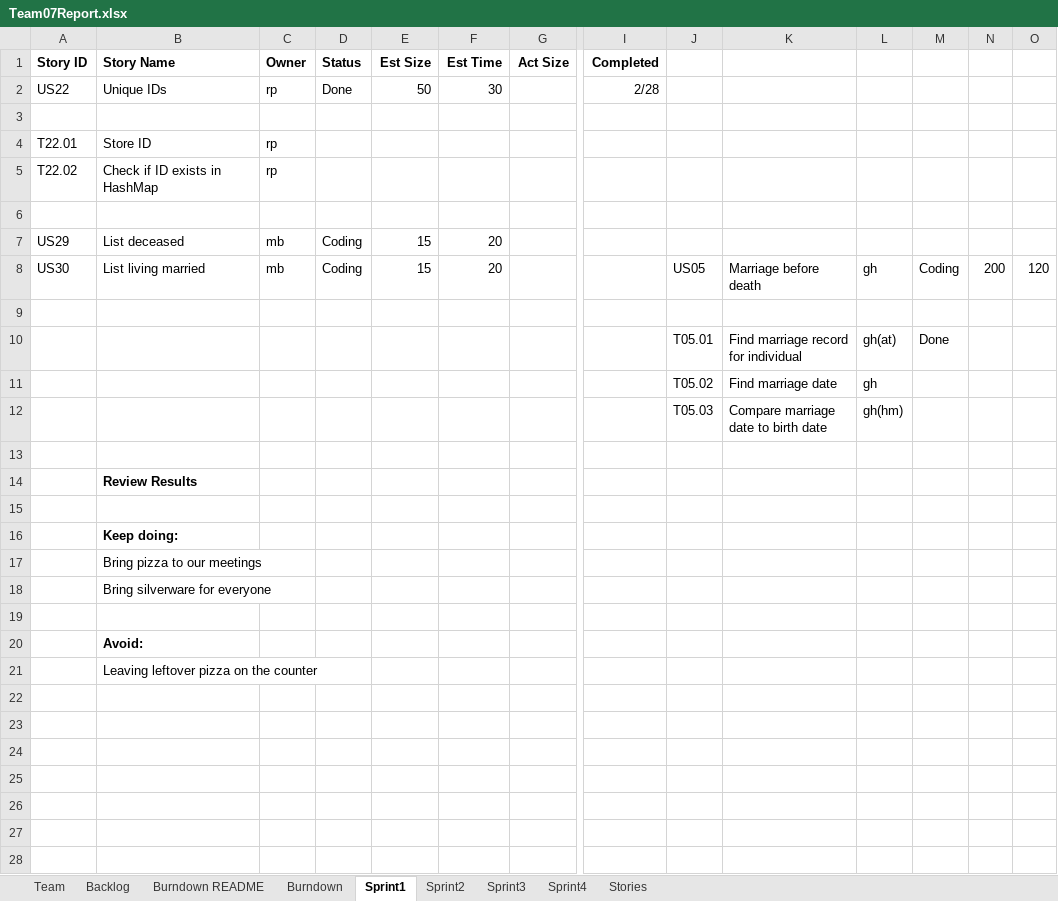
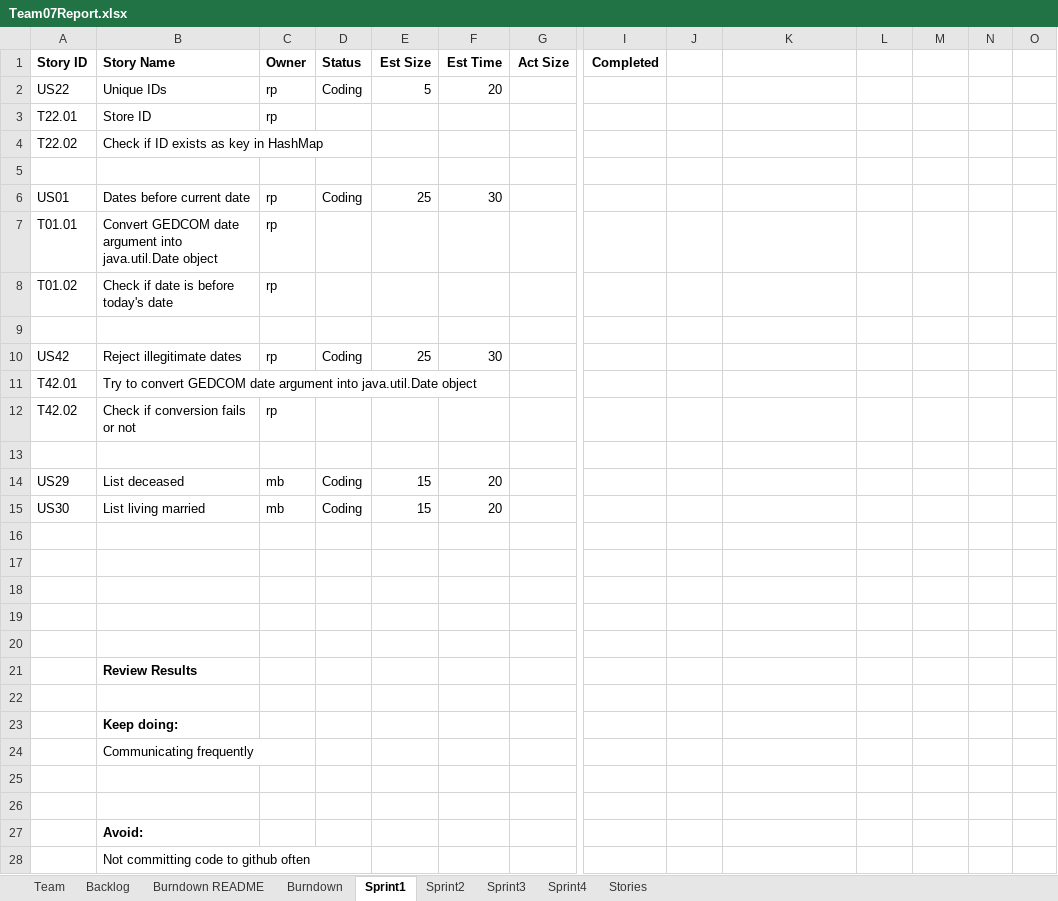
Before and after one commit to mattbayne/CS-555-Project-Group-7, an Excel workbook: Team07Report.xlsx, sheet Sprint1, drawn as a sheet; only a part is shown, gaps mark what is left out; values as stored, in another font and other column widths than the file's, no borders; addresses are those after the commit; rows hold the shown columns only; the diff names each change by its address in the sheet, - before the commit and + after, or states it on an @@ line.

Commit message:
added rp tasks to sprint1

```diff
--- a/Team07Report.xlsx (sheet Sprint1)
+++ b/Team07Report.xlsx (sheet Sprint1)
-D2 (Status): Done
+D2 (Status): Coding
-E2 (Est Size): 50
+E2 (Est Size): 5
-F2 (Est Time): 30
+F2 (Est Time): 20
-I2 (Completed): 2/28
+I2 (Completed): (empty)
+row 3: T22.01 | Store ID | rp
+row 4: T22.02 | Check if ID exists as key in HashMap
+row 6: US01 | Dates before current date | rp | Coding | 25 | 30
+row 7: T01.01 | Convert GEDCOM date argument into java.util.Date object | rp
+row 8: T01.02 | Check if date is before today's date | rp
-row 9: T22.01 | Store ID | rp
+row 9: (empty)
+row 10: US42 | Reject illegitimate dates | rp | Coding | 25 | 30
+row 11: T42.01 | Try to convert GEDCOM date argument into java.util.Date object
-A12 (Story ID): T22.02
+A12 (Story ID): T42.02
-B12 (Story Name): Check if ID exists in HashMap
+B12 (Story Name): Check if conversion fails or not
-J15: US05
+J15: (empty)
-K15: Marriage before death
+K15: (empty)
-L15: gh
+L15: (empty)
-M15: Coding
+M15: (empty)
-N15: 200
+N15: (empty)
-O15: 120
+O15: (empty)
-row 17:  |  |  |  |  |  |  |  | T05.01 | Find marriage record for individual | gh(at) | Done
+row 17: (empty)
-row 18:  |  |  |  |  |  |  |  | T05.02 | Find marriage date | gh
+row 18: (empty)
-row 19:  |  |  |  |  |  |  |  | T05.03 | Compare marriage date to birth date | gh(hm)
+row 19: (empty)
-B24 (Story Name): Bring pizza to our meetings
+B24 (Story Name): Communicating frequently
-B25 (Story Name): Bring silverware for everyone
+B25 (Story Name): (empty)
-B28 (Story Name): Leaving leftover pizza on the counter
+B28 (Story Name): Not committing code to github often
```
Also changed, not shown: sheet Backlog, sheet Burndown, sheet Stories, sheet Team, charts or pictures.
